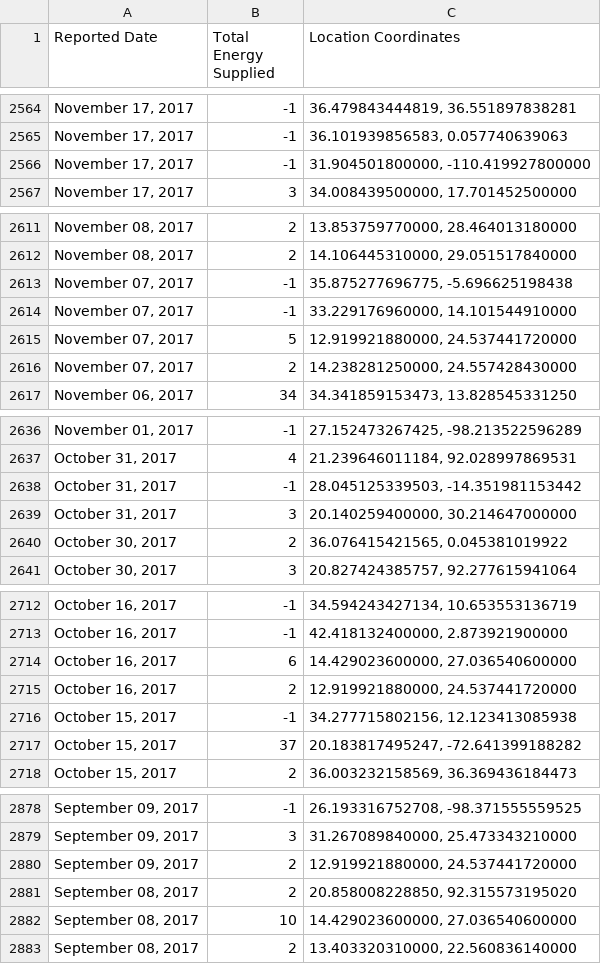
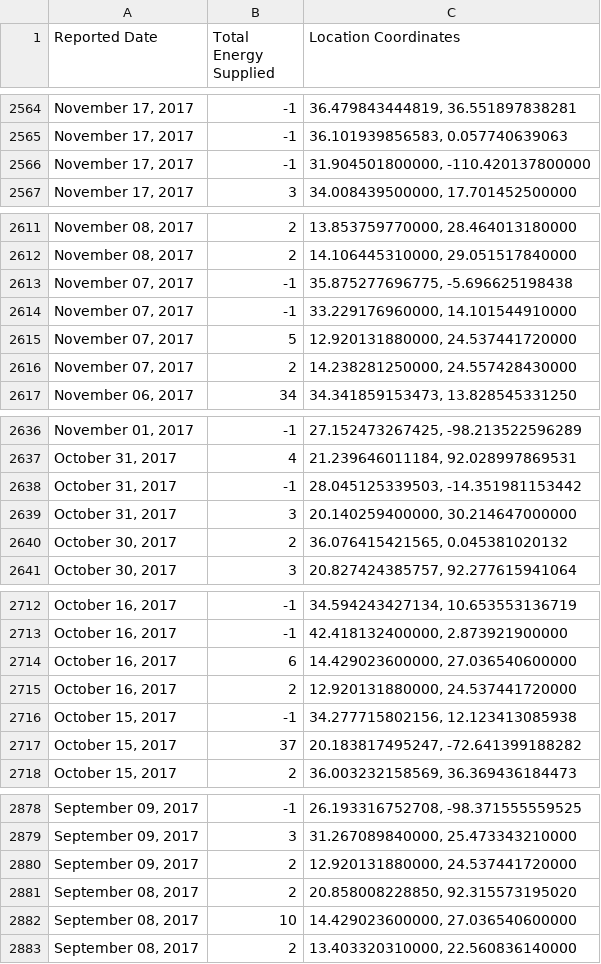
Before and after one commit to SivasubramoniamJS/D3_Project_1, a CSV file: MissingMigrants-Global-2019-10-08T09-47-14-subset - MissingMigrants-Global-2019-10-08T09-47-14-subset.csv, drawn as a sheet; only a part is shown, gaps mark what is left out; the diff covers the shown part only.

```diff
--- a/MissingMigrants-Global-2019-10-08T09-47-14-subset - MissingMigrants-Global-2019-10-08T09-47-14-subset.csv
+++ b/MissingMigrants-Global-2019-10-08T09-47-14-subset - MissingMigrants-Global-2019-10-08T09-47-14-subset.csv
@@ -2565,3 +2565,3 @@ Reported Date,Total Energy Supplied,Location Coordinates
 "November 17, 2017",-1,"36.101939856583, 0.057740639063"
-"November 17, 2017",-1,"31.904501800000, -110.419927800000"
+"November 17, 2017",-1,"31.904501800000, -110.420137800000"
 "November 17, 2017",3,"34.008439500000, 17.701452500000"
@@ -2614,3 +2614,3 @@ Reported Date,Total Energy Supplied,Location Coordinates
 "November 07, 2017",-1,"33.229176960000, 14.101544910000"
-"November 07, 2017",5,"12.919921880000, 24.537441720000"
+"November 07, 2017",5,"12.920131880000, 24.537441720000"
 "November 07, 2017",2,"14.238281250000, 24.557428430000"
@@ -2639,3 +2639,3 @@ Reported Date,Total Energy Supplied,Location Coordinates
 "October 31, 2017",3,"20.140259400000, 30.214647000000"
-"October 30, 2017",2,"36.076415421565, 0.045381019922"
+"October 30, 2017",2,"36.076415421565, 0.045381020132"
 "October 30, 2017",3,"20.827424385757, 92.277615941064"
@@ -2714,3 +2714,3 @@ Reported Date,Total Energy Supplied,Location Coordinates
 "October 16, 2017",6,"14.429023600000, 27.036540600000"
-"October 16, 2017",2,"12.919921880000, 24.537441720000"
+"October 16, 2017",2,"12.920131880000, 24.537441720000"
 "October 15, 2017",-1,"34.277715802156, 12.123413085938"
@@ -2879,3 +2879,3 @@ Reported Date,Total Energy Supplied,Location Coordinates
 "September 09, 2017",3,"31.267089840000, 25.473343210000"
-"September 09, 2017",2,"12.919921880000, 24.537441720000"
+"September 09, 2017",2,"12.920131880000, 24.537441720000"
 "September 08, 2017",2,"20.858008228850, 92.315573195020"
```
Also changed, not shown: 21 edited cells elsewhere in this file.
